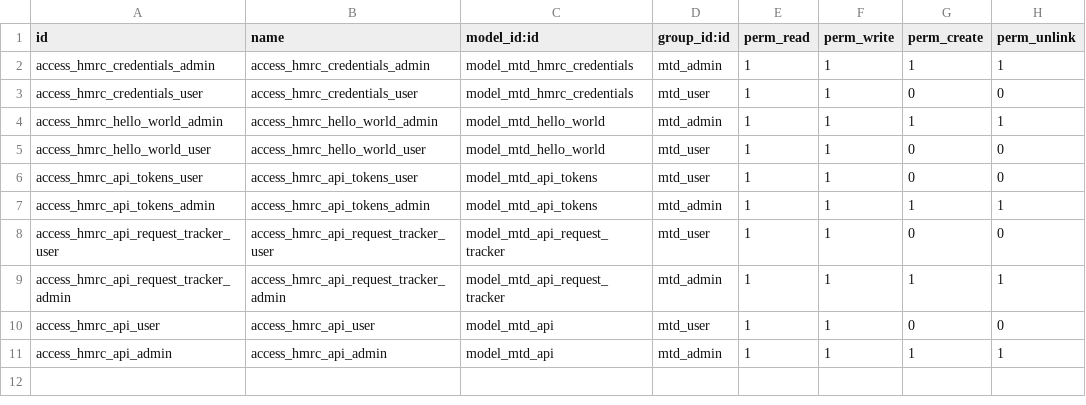
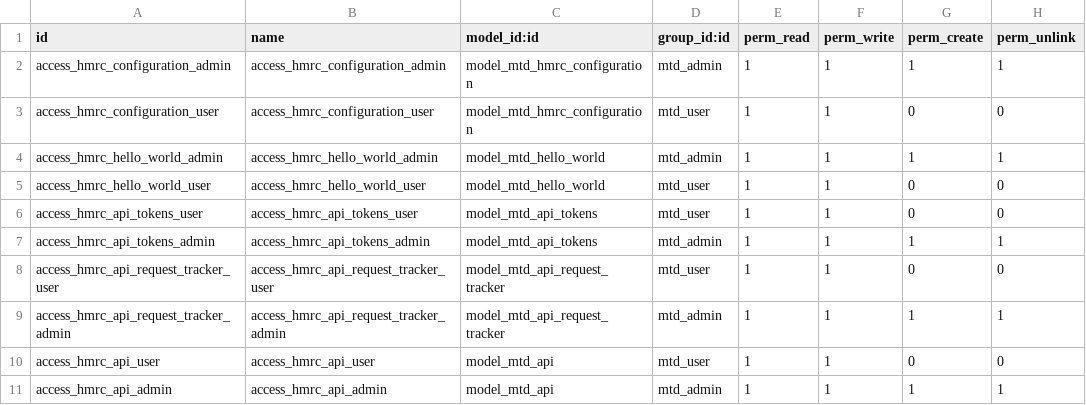
Before and after one commit to OpusVL/mtd, a CSV file: account_mtd/security/ir.model.access.csv, drawn as a sheet.

```diff
--- a/account_mtd/security/ir.model.access.csv
+++ b/account_mtd/security/ir.model.access.csv
@@ -1,4 +1,4 @@
 id,name,model_id:id,group_id:id,perm_read,perm_write,perm_create,perm_unlink
-access_hmrc_credentials_admin,access_hmrc_credentials_admin,model_mtd_hmrc_credentials,mtd_admin,1,1,1,1,
-access_hmrc_credentials_user,access_hmrc_credentials_user,model_mtd_hmrc_credentials,mtd_user,1,1,0,0,
+access_hmrc_configuration_admin,access_hmrc_configuration_admin,model_mtd_hmrc_configuration,mtd_admin,1,1,1,1,
+access_hmrc_configuration_user,access_hmrc_configuration_user,model_mtd_hmrc_configuration,mtd_user,1,1,0,0,
 access_hmrc_hello_world_admin,access_hmrc_hello_world_admin,model_mtd_hello_world,mtd_admin,1,1,1,1,
```
Also changed, not shown: 8 other files.
